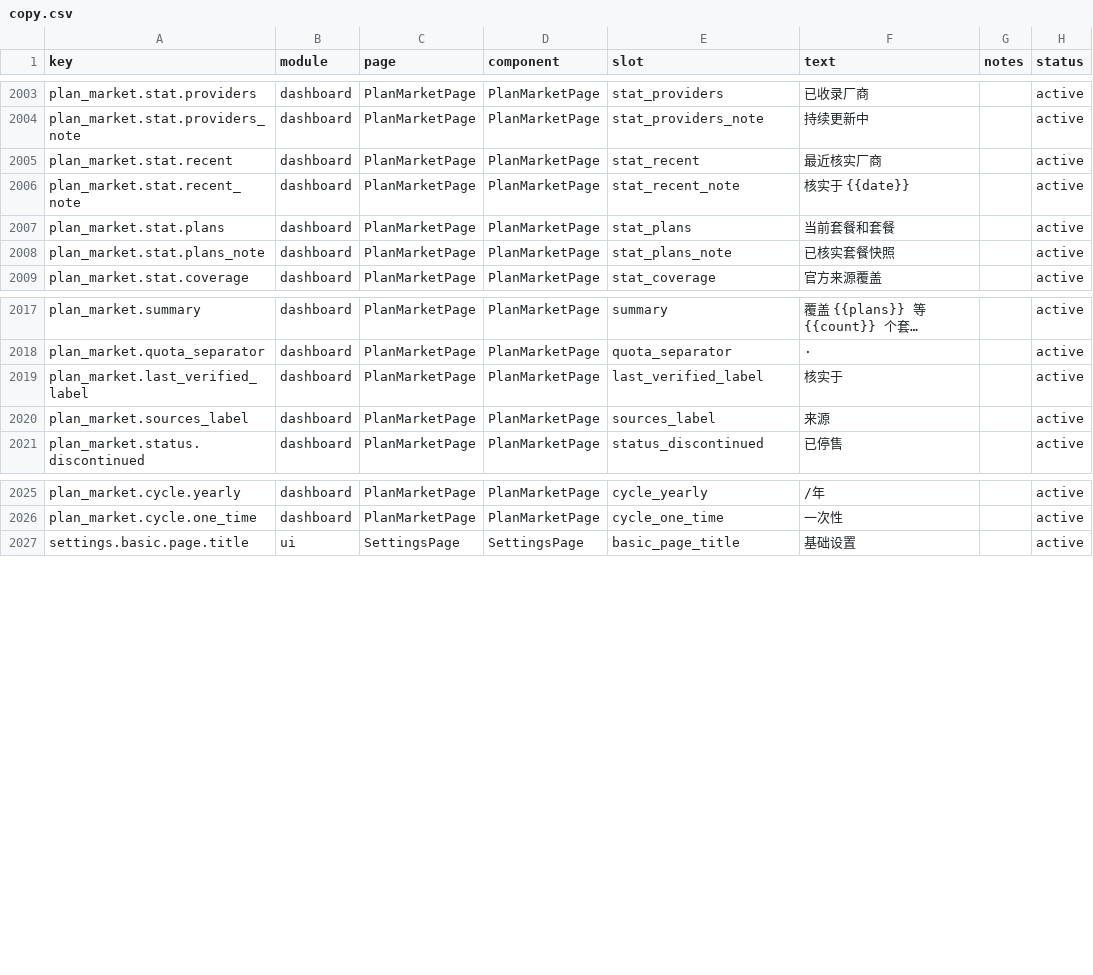
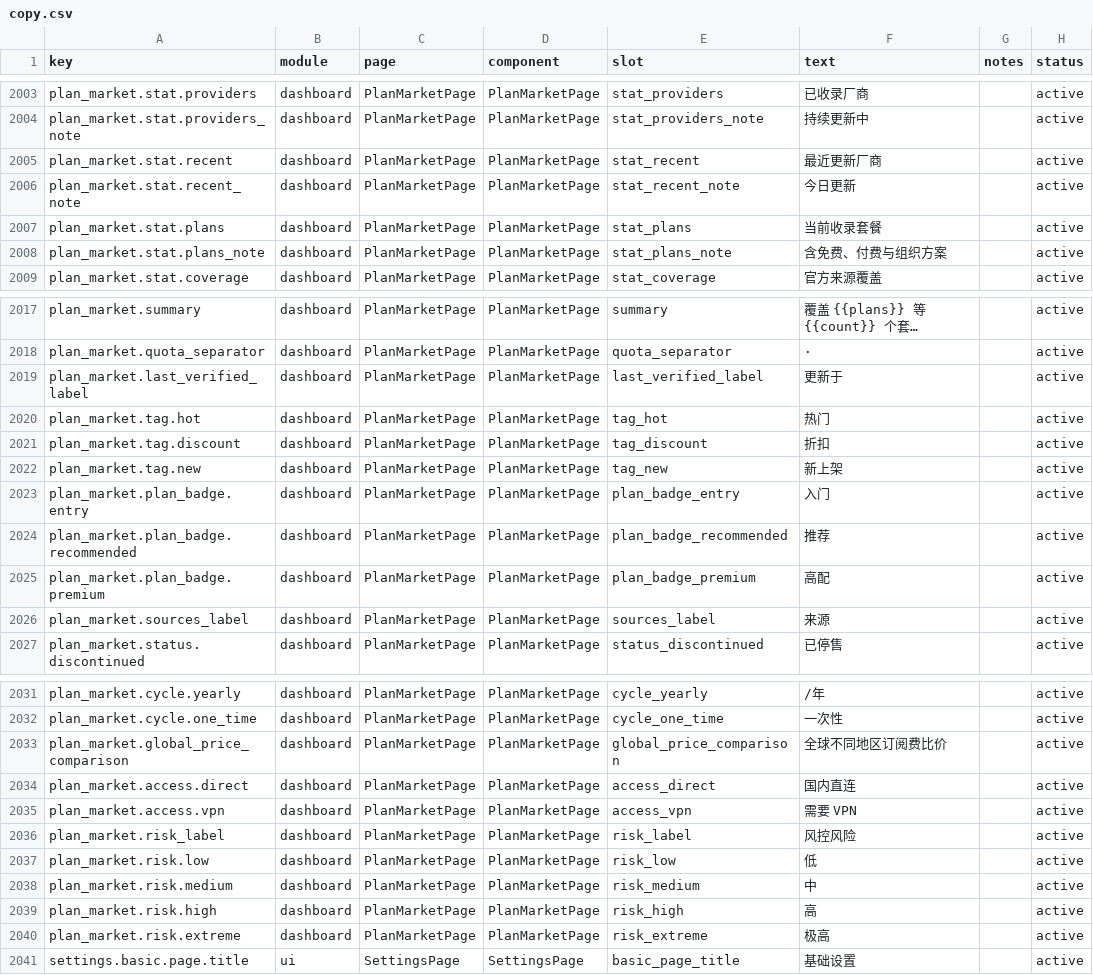
Before and after one commit to muxunson-9677/token-eyes, a CSV file: dashboard/src/content/copy.csv, drawn as a sheet; only a part is shown, gaps mark what is left out; long unchanged cells end in …; the diff names each change by its address in the sheet, - before the commit and + after, or states it on an @@ line.

Commit message:
feat: complete plan market experience

```diff
--- a/dashboard/src/content/copy.csv
+++ b/dashboard/src/content/copy.csv
-F2005 (text): 最近核实厂商
+F2005 (text): 最近更新厂商
-F2006 (text): 核实于 {{date}}
+F2006 (text): 今日更新
-F2007 (text): 当前套餐和套餐
+F2007 (text): 当前收录套餐
-F2008 (text): 已核实套餐快照
+F2008 (text): 含免费、付费与组织方案
-F2019 (text): 核实于
+F2019 (text): 更新于
+row 2020: plan_market.tag.hot | dashboard | PlanMarketPage | PlanMarketPage | tag_hot | 热门 |  | active
+row 2021: plan_market.tag.discount | dashboard | PlanMarketPage | PlanMarketPage | tag_discount | 折扣 |  | active
+row 2022: plan_market.tag.new | dashboard | PlanMarketPage | PlanMarketPage | tag_new | 新上架 |  | active
+row 2023: plan_market.plan_badge.entry | dashboard | PlanMarketPage | PlanMarketPage | plan_badge_entry | 入门 |  | active
+row 2024: plan_market.plan_badge.recommended | dashboard | PlanMarketPage | PlanMarketPage | plan_badge_recommended | 推荐 |  | active
+row 2025: plan_market.plan_badge.premium | dashboard | PlanMarketPage | PlanMarketPage | plan_badge_premium | 高配 |  | active
+row 2033: plan_market.global_price_comparison | dashboard | PlanMarketPage | PlanMarketPage | global_price_comparison | 全球不同地区订阅费比价 |  | active
+row 2034: plan_market.access.direct | dashboard | PlanMarketPage | PlanMarketPage | access_direct | 国内直连 |  | active
+row 2035: plan_market.access.vpn | dashboard | PlanMarketPage | PlanMarketPage | access_vpn | 需要 VPN |  | active
+row 2036: plan_market.risk_label | dashboard | PlanMarketPage | PlanMarketPage | risk_label | 风控风险 |  | active
+row 2037: plan_market.risk.low | dashboard | PlanMarketPage | PlanMarketPage | risk_low | 低 |  | active
+row 2038: plan_market.risk.medium | dashboard | PlanMarketPage | PlanMarketPage | risk_medium | 中 |  | active
+row 2039: plan_market.risk.high | dashboard | PlanMarketPage | PlanMarketPage | risk_high | 高 |  | active
+row 2040: plan_market.risk.extreme | dashboard | PlanMarketPage | PlanMarketPage | risk_extreme | 极高 |  | active
```
Also changed, not shown: 16 other files.
